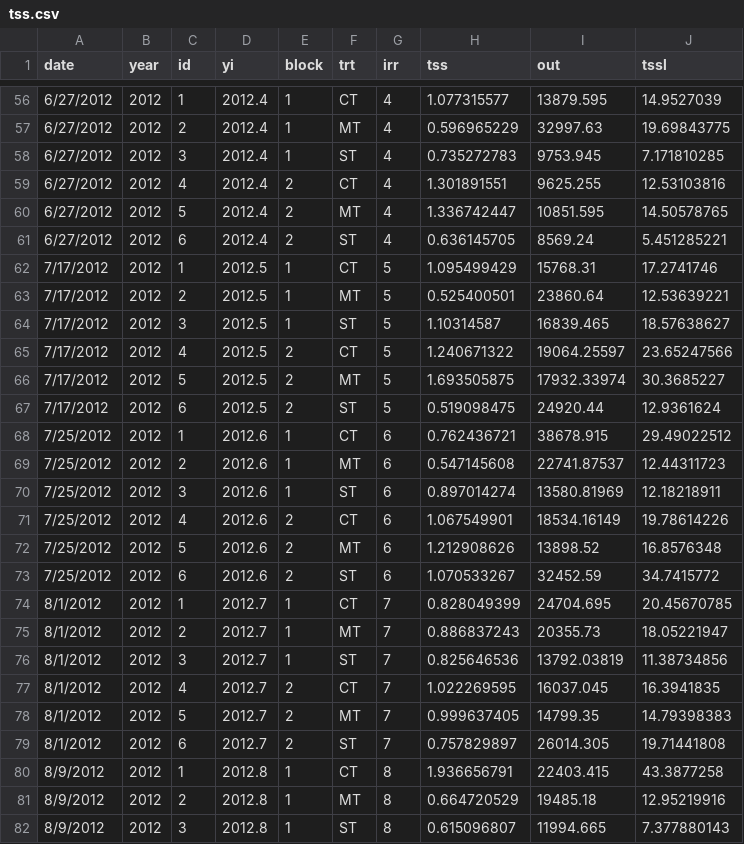
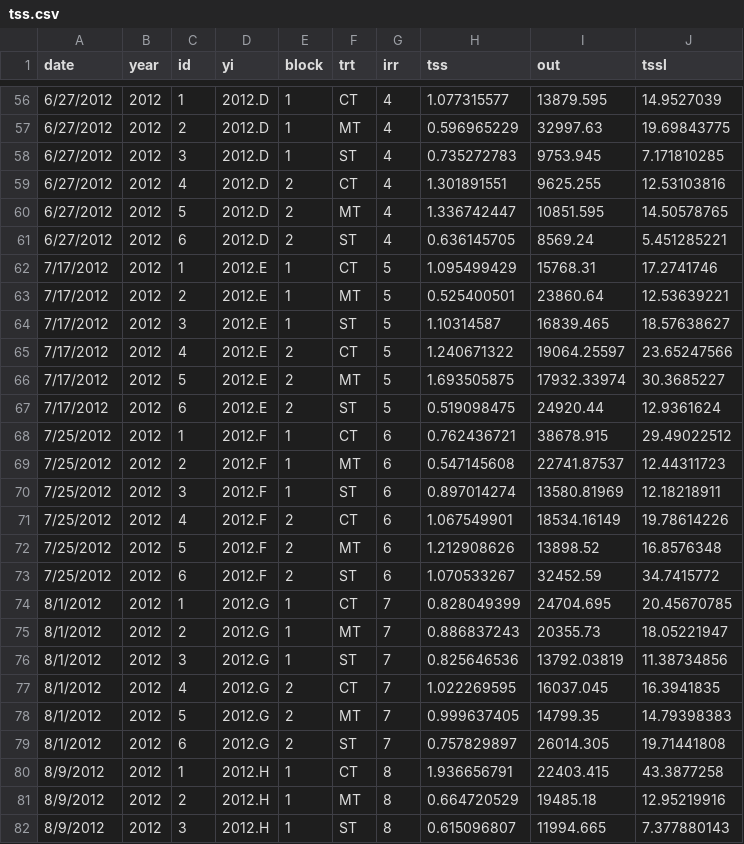
Before and after one commit to ansleybrown1337/runoff-mcmc, a CSV file: Example Data/tss.csv, drawn as a sheet; only a part is shown, gaps mark what is left out; the diff covers the shown part only.

```diff
--- a/Example Data/tss.csv
+++ b/Example Data/tss.csv
@@ -56,27 +56,27 @@ date,year,id,yi,block,trt,irr,tss,out,tssl
-6/27/2012,2012,1,2012.4,1,CT,4,1.077315577,13879.595,14.9527039
-6/27/2012,2012,2,2012.4,1,MT,4,0.596965229,32997.63,19.69843775
-6/27/2012,2012,3,2012.4,1,ST,4,0.735272783,9753.945,7.171810285
-6/27/2012,2012,4,2012.4,2,CT,4,1.301891551,9625.255,12.53103816
-6/27/2012,2012,5,2012.4,2,MT,4,1.336742447,10851.595,14.50578765
-6/27/2012,2012,6,2012.4,2,ST,4,0.636145705,8569.24,5.451285221
-7/17/2012,2012,1,2012.5,1,CT,5,1.095499429,15768.31,17.2741746
-7/17/2012,2012,2,2012.5,1,MT,5,0.525400501,23860.64,12.53639221
-7/17/2012,2012,3,2012.5,1,ST,5,1.10314587,16839.465,18.57638627
-7/17/2012,2012,4,2012.5,2,CT,5,1.240671322,19064.25597,23.65247566
-7/17/2012,2012,5,2012.5,2,MT,5,1.693505875,17932.33974,30.3685227
-7/17/2012,2012,6,2012.5,2,ST,5,0.519098475,24920.44,12.9361624
-7/25/2012,2012,1,2012.6,1,CT,6,0.762436721,38678.915,29.49022512
-7/25/2012,2012,2,2012.6,1,MT,6,0.547145608,22741.87537,12.44311723
-7/25/2012,2012,3,2012.6,1,ST,6,0.897014274,13580.81969,12.18218911
-7/25/2012,2012,4,2012.6,2,CT,6,1.067549901,18534.16149,19.78614226
-7/25/2012,2012,5,2012.6,2,MT,6,1.212908626,13898.52,16.8576348
-7/25/2012,2012,6,2012.6,2,ST,6,1.070533267,32452.59,34.7415772
-8/1/2012,2012,1,2012.7,1,CT,7,0.828049399,24704.695,20.45670785
-8/1/2012,2012,2,2012.7,1,MT,7,0.886837243,20355.73,18.05221947
-8/1/2012,2012,3,2012.7,1,ST,7,0.825646536,13792.03819,11.38734856
-8/1/2012,2012,4,2012.7,2,CT,7,1.022269595,16037.045,16.3941835
-8/1/2012,2012,5,2012.7,2,MT,7,0.999637405,14799.35,14.79398383
-8/1/2012,2012,6,2012.7,2,ST,7,0.757829897,26014.305,19.71441808
-8/9/2012,2012,1,2012.8,1,CT,8,1.936656791,22403.415,43.3877258
-8/9/2012,2012,2,2012.8,1,MT,8,0.664720529,19485.18,12.95219916
-8/9/2012,2012,3,2012.8,1,ST,8,0.615096807,11994.665,7.377880143
+6/27/2012,2012,1,2012.D,1,CT,4,1.077315577,13879.595,14.9527039
+6/27/2012,2012,2,2012.D,1,MT,4,0.596965229,32997.63,19.69843775
+6/27/2012,2012,3,2012.D,1,ST,4,0.735272783,9753.945,7.171810285
+6/27/2012,2012,4,2012.D,2,CT,4,1.301891551,9625.255,12.53103816
+6/27/2012,2012,5,2012.D,2,MT,4,1.336742447,10851.595,14.50578765
+6/27/2012,2012,6,2012.D,2,ST,4,0.636145705,8569.24,5.451285221
+7/17/2012,2012,1,2012.E,1,CT,5,1.095499429,15768.31,17.2741746
+7/17/2012,2012,2,2012.E,1,MT,5,0.525400501,23860.64,12.53639221
+7/17/2012,2012,3,2012.E,1,ST,5,1.10314587,16839.465,18.57638627
+7/17/2012,2012,4,2012.E,2,CT,5,1.240671322,19064.25597,23.65247566
+7/17/2012,2012,5,2012.E,2,MT,5,1.693505875,17932.33974,30.3685227
+7/17/2012,2012,6,2012.E,2,ST,5,0.519098475,24920.44,12.9361624
+7/25/2012,2012,1,2012.F,1,CT,6,0.762436721,38678.915,29.49022512
+7/25/2012,2012,2,2012.F,1,MT,6,0.547145608,22741.87537,12.44311723
+7/25/2012,2012,3,2012.F,1,ST,6,0.897014274,13580.81969,12.18218911
+7/25/2012,2012,4,2012.F,2,CT,6,1.067549901,18534.16149,19.78614226
+7/25/2012,2012,5,2012.F,2,MT,6,1.212908626,13898.52,16.8576348
+7/25/2012,2012,6,2012.F,2,ST,6,1.070533267,32452.59,34.7415772
+8/1/2012,2012,1,2012.G,1,CT,7,0.828049399,24704.695,20.45670785
+8/1/2012,2012,2,2012.G,1,MT,7,0.886837243,20355.73,18.05221947
+8/1/2012,2012,3,2012.G,1,ST,7,0.825646536,13792.03819,11.38734856
+8/1/2012,2012,4,2012.G,2,CT,7,1.022269595,16037.045,16.3941835
+8/1/2012,2012,5,2012.G,2,MT,7,0.999637405,14799.35,14.79398383
+8/1/2012,2012,6,2012.G,2,ST,7,0.757829897,26014.305,19.71441808
+8/9/2012,2012,1,2012.H,1,CT,8,1.936656791,22403.415,43.3877258
+8/9/2012,2012,2,2012.H,1,MT,8,0.664720529,19485.18,12.95219916
+8/9/2012,2012,3,2012.H,1,ST,8,0.615096807,11994.665,7.377880143
```
Also changed, not shown: 153 edited cells elsewhere in this file, 3 other files.
